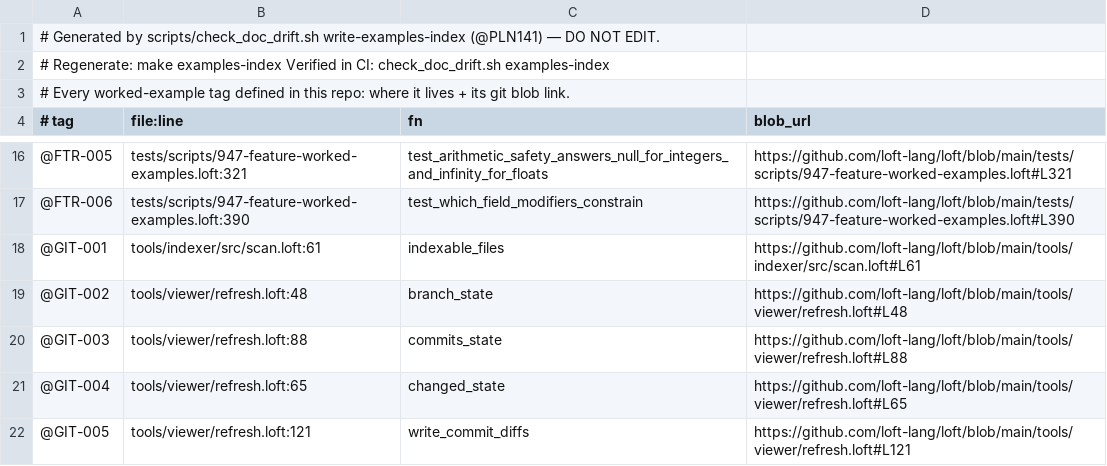
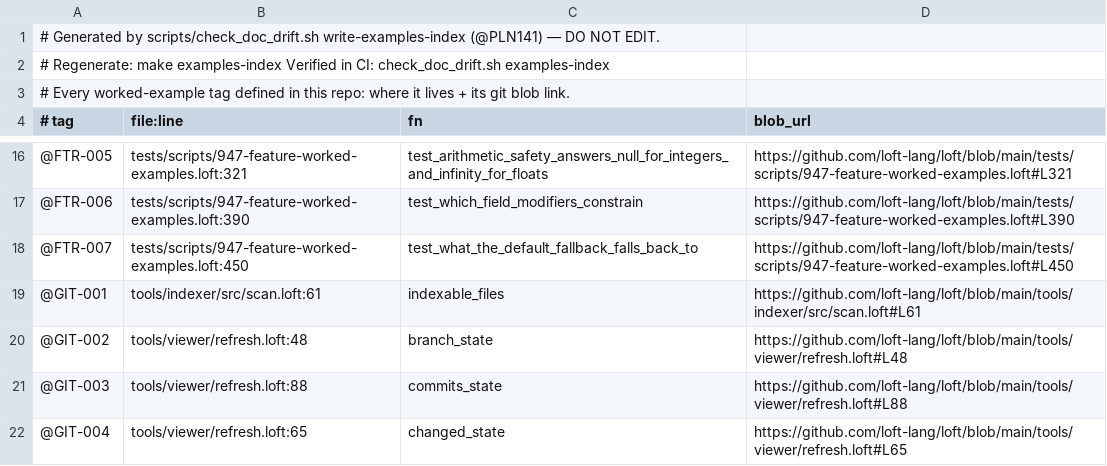
Before and after one commit to jjstwerff/loft, a TSV file: examples-index.tsv, drawn as a sheet; only a part is shown, gaps mark what is left out; the shorter side is filled out with more unchanged rows; the diff names each change by its address in the sheet, - before the commit and + after, or states it on an @@ line.

Commit message:
@PLN141 C2: F18, F23, F96 — and a const guarantee that stops at the first call
The slice was picked by the oracle rather than by reading: every diagnostic fix
line carries a [concept · @Fnn] ref, so grep ranks the catalogue by how much the
compiler already says about each entry.

F18 promised "you can hand over your data without worrying it will be altered
behind your back".  `const` on a parameter refuses every write THROUGH it, and
does not stop the parameter being handed to a callee that writes: measured on
both backends, `describe(acct: const Account)` calling `bump(acct)` moves the
caller's balance.  @PLN40 owns the fix and its rule 4 names the wrong spelling —
"may not be passed to a `&` param" — when a plain struct parameter names the
caller's record just as well; recorded there as a scope correction.

F96 said a struct without field defaults has no default and is a compile error.
It has one: every field's own zero, nested records and vectors included.  What
has no default is an enum field with no chosen variant, which is what the
compiler's own message says.  @FTR-007 pins it.

F23 gains @ZTX-004 and @EHK-001, and its "keep it for later" claim was
re-measured across local, vector element, struct field and argument — including
a capturing closure in a struct field, which the @EHK-001 comment still blamed
loft#313 for.  That issue closed in June; the comment now says what the capture
is for instead.

(cherry picked from commit a6914f3ce83ba15f388f75e77d9bb6ea549066b6)

```diff
--- a/examples-index.tsv
+++ b/examples-index.tsv
+row 18: @FTR-007 | tests/scripts/947-feature-worked-examples.loft:450 | test_what_the_default_fallback_falls_back_to | https://github.com/loft-lang/loft/blob/main/tests/scripts/947-feature-worked-examples.loft#L450
```
Also changed, not shown: 8 other files.
